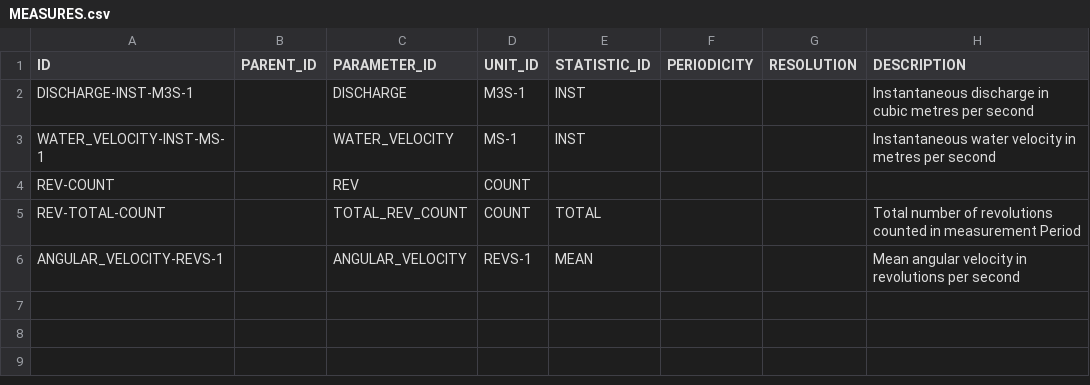
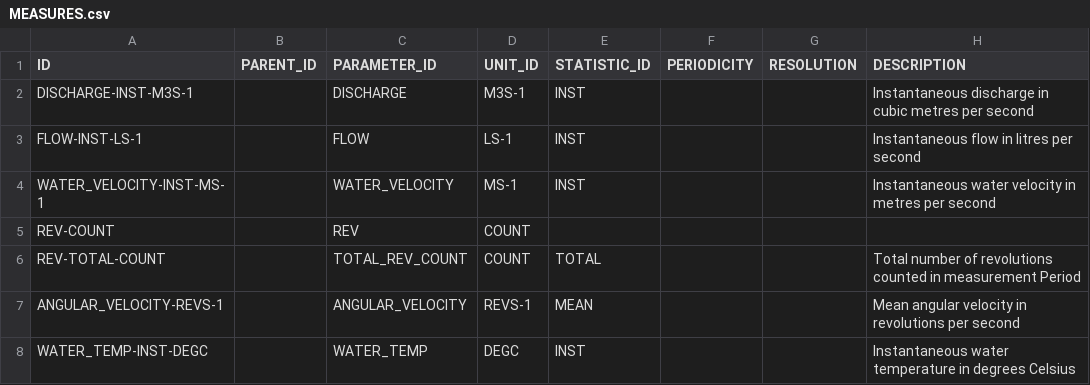
Before and after one commit to NERC-CEH/fdri-discovery, a CSV file: sample_data/src/MEASURES.csv, drawn as a sheet.

Commit message:
Update roles and measures for flowstick surveys

```diff
--- a/sample_data/src/MEASURES.csv
+++ b/sample_data/src/MEASURES.csv
@@ -2,2 +2,3 @@ ID,PARENT_ID,PARAMETER_ID,UNIT_ID,STATISTIC_ID,PERIODICITY,RESOLUTION,DESCRIPTIO
 DISCHARGE-INST-M3S-1,,DISCHARGE,M3S-1,INST,,,Instantaneous discharge in cubic metres per second
+FLOW-INST-LS-1,,FLOW,LS-1,INST,,,Instantaneous flow in litres per second
 WATER_VELOCITY-INST-MS-1,,WATER_VELOCITY,MS-1,INST,,,Instantaneous water velocity in metres per second
@@ -6 +7,2 @@ REV-TOTAL-COUNT,,TOTAL_REV_COUNT,COUNT,TOTAL,,,Total number of revolutions count
 ANGULAR_VELOCITY-REVS-1,,ANGULAR_VELOCITY,REVS-1,MEAN,,,Mean angular velocity in revolutions per second
+WATER_TEMP-INST-DEGC,,WATER_TEMP,DEGC,INST,,,Instantaneous water temperature in degrees Celsius
```
Also changed, not shown: sample_data/src/PARAMETERS_IDS.csv, sample_data/src/UNITS.csv, 5 other files.
